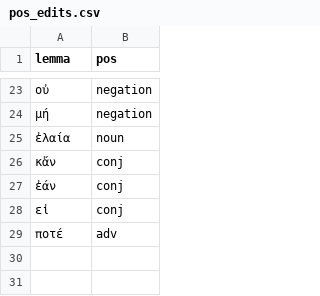
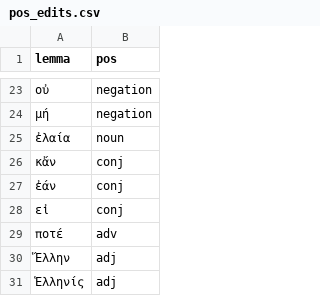
Before and after one commit to kaplanas/greek-new-testament, a CSV file: process_third_party_files/sblgnt/pos_edits.csv, drawn as a sheet; only a part is shown, gaps mark what is left out.

```diff
--- a/process_third_party_files/sblgnt/pos_edits.csv
+++ b/process_third_party_files/sblgnt/pos_edits.csv
@@ -29 +29,3 @@ lemma,pos
 ποτέ,adv
+Ἕλλην,adj
+Ἑλληνίς,adj
```
Also changed, not shown: process_third_party_files/sblgnt/accusative_edits.csv, process_third_party_files/sblgnt/cuts.csv, 9 other files.
